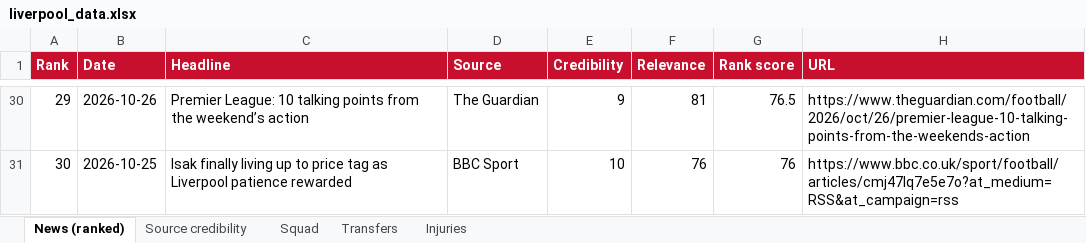
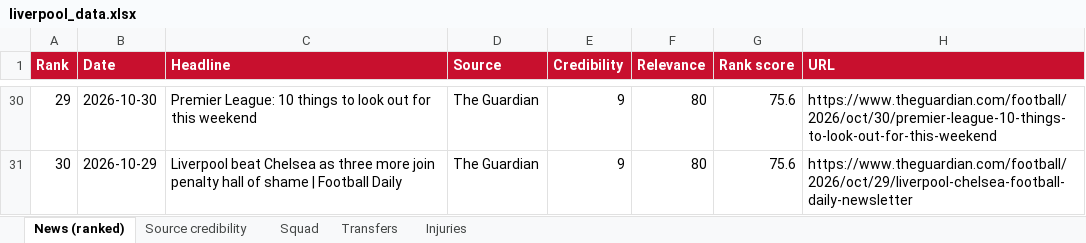
Before and after one commit to jcaliendo10-hue/lfc-dashboard, an Excel workbook: data/liverpool_data.xlsx, sheet News (ranked), drawn as a sheet; only a part is shown, gaps mark what is left out; values as stored, in another font and other column widths than the file's, no borders; the diff covers the shown part only; the diff names each change by its address in the sheet, - before the commit and + after, or states it on an @@ line.

```diff
--- a/data/liverpool_data.xlsx (sheet News (ranked))
+++ b/data/liverpool_data.xlsx (sheet News (ranked))
-B30 (Date): 2026-10-26
+B30 (Date): 2026-10-30
-C30 (Headline): …League: 10 talking points from the weekend’s action
+C30 (Headline): …League: 10 things to look out for this weekend
-F30 (Relevance): 81
+F30 (Relevance): 80
-G30 (Rank score): 76.5
+G30 (Rank score): 75.6
-H30 (URL): https://www.theguardian.com/football/2026/oct/26/premier-league-10-talking-points-from-the-weekends-action
+H30 (URL): https://www.theguardian.com/football/2026/oct/30/premier-league-10-things-to-look-out-for-this-weekend
-B31 (Date): 2026-10-25
+B31 (Date): 2026-10-29
-C31 (Headline): Isak finally living up to price tag as Liverpool patience rewarded
+C31 (Headline): Liverpool beat Chelsea as three more join penalty hall of shame | Football Daily
-D31 (Source): BBC Sport
+D31 (Source): The Guardian
-E31 (Credibility): 10
+E31 (Credibility): 9
-F31 (Relevance): 76
+F31 (Relevance): 80
-G31 (Rank score): 76
+G31 (Rank score): 75.6
-H31 (URL): https://www.bbc.co.uk/sport/football/articles/cmj47lq7e5e7o?at_medium=RSS&at_campaign=rss
+H31 (URL): https://www.theguardian.com/football/2026/oct/29/liverpool-chelsea-football-daily-newsletter
```
Also changed, not shown: 139 edited cells elsewhere in this sheet, 1 other file.
